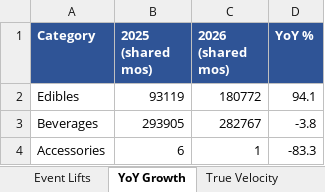
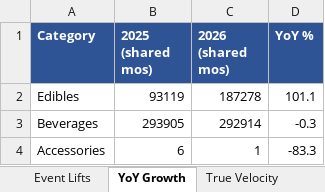
Before and after one commit to Akuklok/thc-dashboard, an Excel workbook: data/THC History Insights.xlsx, sheet YoY Growth, drawn as a sheet; values as stored, in another font and other column widths than the file's, no borders; the diff names each change by its address in the sheet, - before the commit and + after, or states it on an @@ line.

```diff
--- a/data/THC History Insights.xlsx (sheet YoY Growth)
+++ b/data/THC History Insights.xlsx (sheet YoY Growth)
-C2 (2026 (shared mos)): 180772
+C2 (2026 (shared mos)): 187278
-D2 (YoY %): 94.1
+D2 (YoY %): 101.1
-C3 (2026 (shared mos)): 282767
+C3 (2026 (shared mos)): 292914
-D3 (YoY %): -3.8
+D3 (YoY %): -0.3
```
Also changed, not shown: sheet Item Monthly Index, sheet True Velocity, sheet Item Seasonality, sheet Category Seasonality, sheet Event Lifts.
